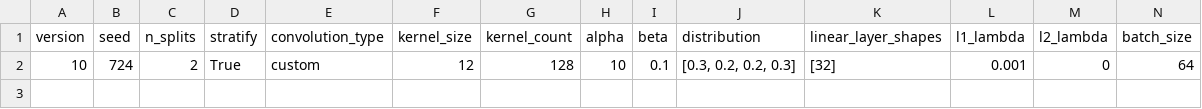
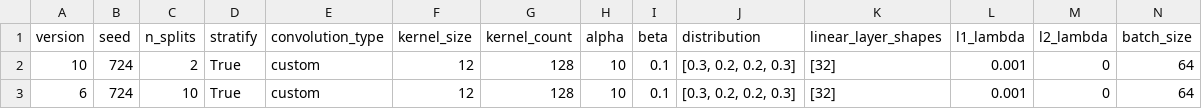
Before and after one commit to ARTushar/viral-TR, a CSV file: our-vTR/cv_params_log/dataset1/results-19-05-2021.csv, drawn as a sheet; only a part is shown; rows hold the shown columns only; the diff names each change by its address in the sheet, - before the commit and + after, or states it on an @@ line.

```diff
--- a/our-vTR/cv_params_log/dataset1/results-19-05-2021.csv
+++ b/our-vTR/cv_params_log/dataset1/results-19-05-2021.csv
+row 3: 6 | 724 | 10 | True | custom | 12 | 128 | 10 | 0.1 | [0.3, 0.2, 0.2, 0.3] | [32] | 0.001 | 0 | 64
```
Also changed, not shown: 4 other files.
